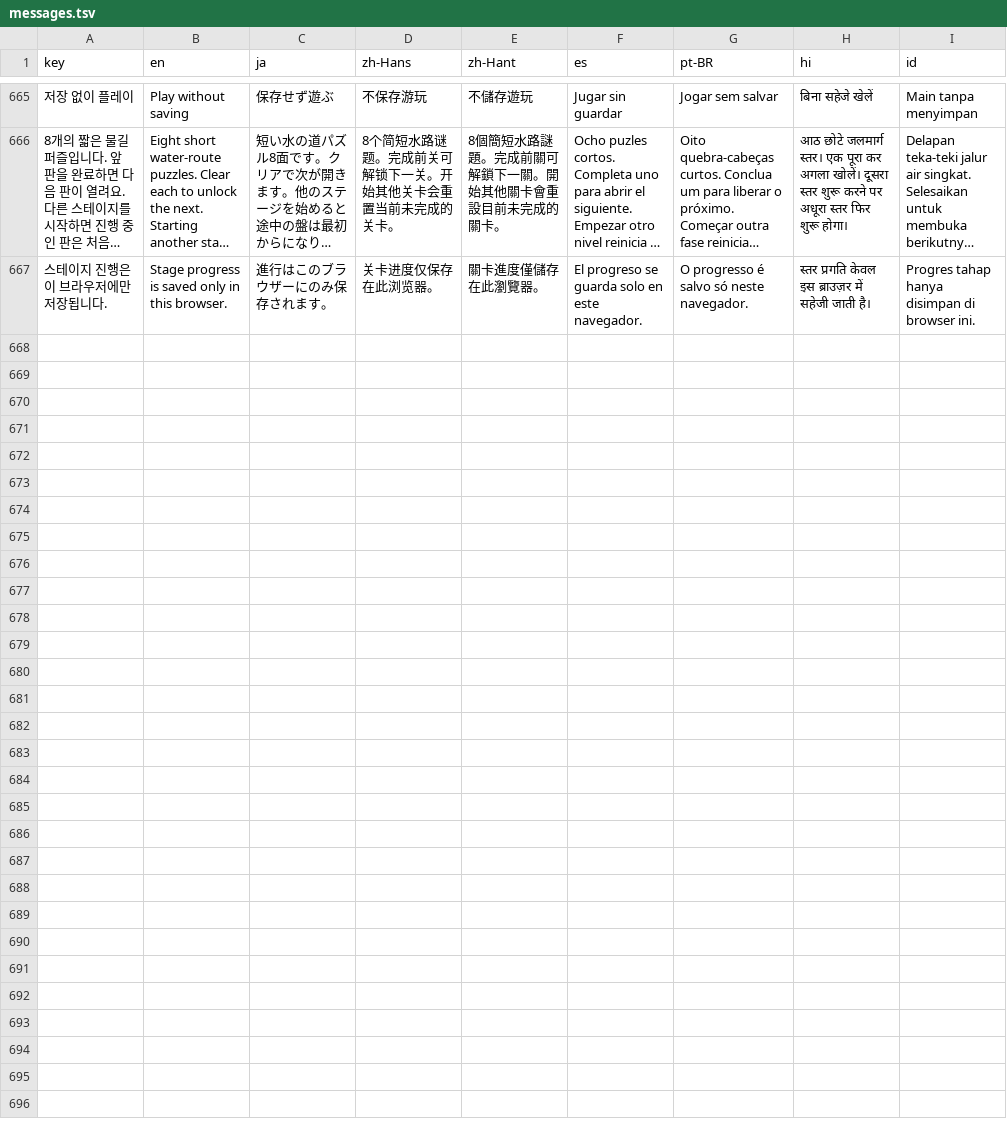
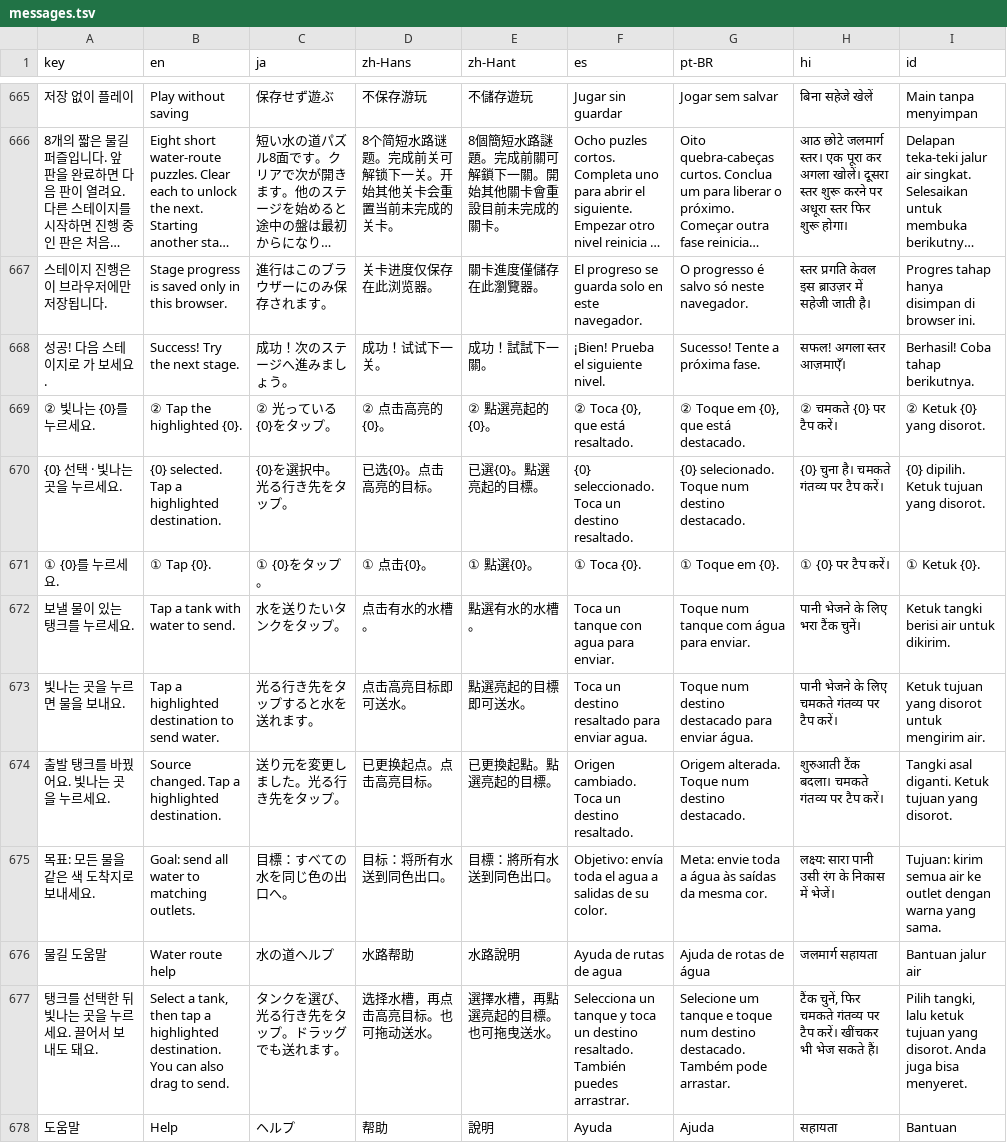
Before and after one commit to kongrae/water-sort-survival, a TSV file: locales/messages.tsv, drawn as a sheet; only a part is shown, gaps mark what is left out; long unchanged cells end in …; the diff names each change by its address in the sheet, - before the commit and + after, or states it on an @@ line.

Commit message:
Improve full-board layout, route controls and guided first stage

```diff
--- a/locales/messages.tsv
+++ b/locales/messages.tsv
+row 668: 성공! 다음 스테이지로 가 보세요. | Success! Try the next stage. | 成功！次のステージへ進みましょう。 | 成功！试试下一关。 | 成功！試試下一關。 | ¡Bien! Prueba el siguiente nivel. | Sucesso! Tente a próxima fase. | सफल! अगला स्तर आज़माएँ। | Berhasil! Coba tahap berikutnya.
+row 669: ② 빛나는 {0}를 누르세요. | ② Tap the highlighted {0}. | ② 光っている{0}をタップ。 | ② 点击高亮的{0}。 | ② 點選亮起的{0}。 | ② Toca {0}, que está resaltado. | ② Toque em {0}, que está destacado. | ② चमकते {0} पर टैप करें। | ② Ketuk {0} yang disorot.
+row 670: {0} 선택 · 빛나는 곳을 누르세요. | {0} selected. Tap a highlighted destination. | {0}を選択中。光る行き先をタップ。 | 已选{0}。点击高亮的目标。 | 已選{0}。點選亮起的目標。 | {0} seleccionado. Toca un destino resaltado. | {0} selecionado. Toque num destino destacado. | {0} चुना है। चमकते गंतव्य पर टैप करें। | {0} dipilih. Ketuk tujuan yang disorot.
+row 671: ① {0}를 누르세요. | ① Tap {0}. | ① {0}をタップ。 | ① 点击{0}。 | ① 點選{0}。 | ① Toca {0}. | ① Toque em {0}. | ① {0} पर टैप करें। | ① Ketuk {0}.
+row 672: 보낼 물이 있는 탱크를 누르세요. | Tap a tank with water to send. | 水を送りたいタンクをタップ。 | 点击有水的水槽。 | 點選有水的水槽。 | Toca un tanque con agua para enviar. | Toque num tanque com água para enviar. | पानी भेजने के लिए भरा टैंक चुनें। | Ketuk tangki berisi air untuk dikirim.
+row 673: 빛나는 곳을 누르면 물을 보내요. | Tap a highlighted destination to send water. | 光る行き先をタップすると水を送れます。 | 点击高亮目标即可送水。 | 點選亮起的目標即可送水。 | Toca un destino resaltado para enviar agua. | Toque num destino destacado para enviar água. | पानी भेजने के लिए चमकते गंतव्य पर टैप करें। | Ketuk tujuan yang disorot untuk mengirim air.
+row 674: 출발 탱크를 바꿨어요. 빛나는 곳을 누르세요. | Source changed. Tap a highlighted destination. | 送り元を変更しました。光る行き先をタップ。 | 已更换起点。点击高亮目标。 | 已更換起點。點選亮起的目標。 | Origen cambiado. Toca un destino resaltado. | Origem alterada. Toque num destino destacado. | शुरुआती टैंक बदला। चमकते गंतव्य पर टैप करें। | Tangki asal diganti. Ketuk tujuan yang disorot.
+row 675: 목표: 모든 물을 같은 색 도착지로 보내세요. | Goal: send all water to matching outlets. | 目標：すべての水を同じ色の出口へ。 | 目标：将所有水送到同色出口。 | 目標：將所有水送到同色出口。 | Objetivo: envía toda el agua a salidas de su color. | Meta: envie toda a água às saídas da mesma cor. | लक्ष्य: सारा पानी उसी रंग के निकास में भेजें। | Tujuan: kirim semua air ke outlet dengan warna yang sama.
+row 676: 물길 도움말 | Water route help | 水の道ヘルプ | 水路帮助 | 水路說明 | Ayuda de rutas de agua | Ajuda de rotas de água | जलमार्ग सहायता | Bantuan jalur air
+row 677: 탱크를 선택한 뒤 빛나는 곳을 누르세요. 끌어서 보내도 돼요. | Select a tank, then tap a highlighted destination. You can also drag to send. | タンクを選び、光る行き先をタップ。ドラッグでも送れます。 | 选择水槽，再点击高亮目标。也可拖动送水。 | 選擇水槽，再點選亮起的目標。也可拖曳送水。 | Selecciona un tanque y toca un destino resaltado. También puedes arrastrar. | Selecione um tanque e toque num destino destacado. Também pode arrastar. | टैंक चुनें, फिर चमकते गंतव्य पर टैप करें। खींचकर भी भेज सकते हैं। | Pilih tangki, lalu ketuk tujuan yang disorot. Anda juga bisa menyeret.
+row 678: 도움말 | Help | ヘルプ | 帮助 | 說明 | Ayuda | Ajuda | सहायता | Bantuan
```
Also changed, not shown: 4 other files.
